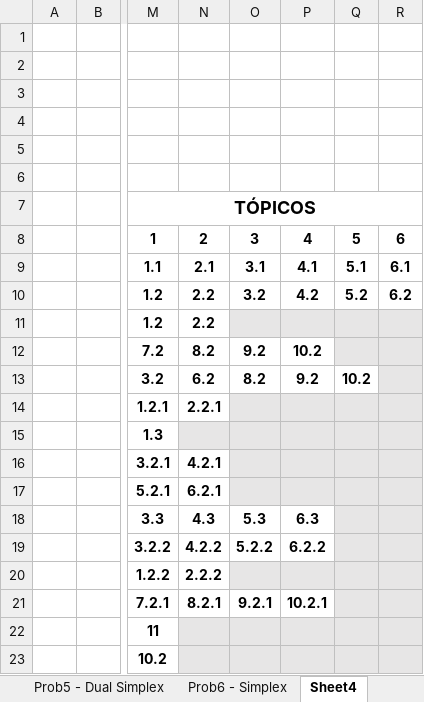
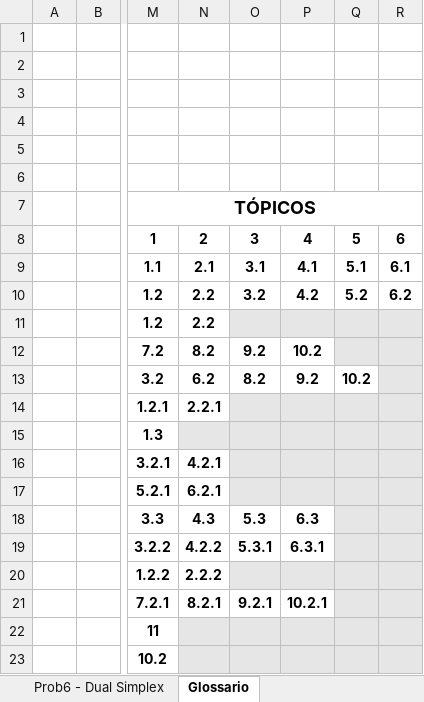
Before and after one commit to acsjunior/ppgmne-mnum7078, an Excel workbook: trabalho01/simplex.xlsx, sheet Glossario, drawn as a sheet; only a part is shown, gaps mark what is left out; values as stored, in another font and other column widths than the file's, no borders; the diff names each change by its address in the sheet, - before the commit and + after, or states it on an @@ line.

```diff
--- a/trabalho01/simplex.xlsx (sheet Glossario)
+++ b/trabalho01/simplex.xlsx (sheet Glossario)
-sheet tab: Sheet4
+sheet tab: Glossario
+sheet tab: Prob6 - Dual Simplex
-O19: 5.2.2
+O19: 5.3.1
-P19: 6.2.2
+P19: 6.3.1
```
Also changed, not shown: sheet Prob5 - Dual Simplex, sheet Prob1 - Simplex, sheet Prob2 - Simplex, other sheet tabs, formulas that keep their value, 6 other files.
